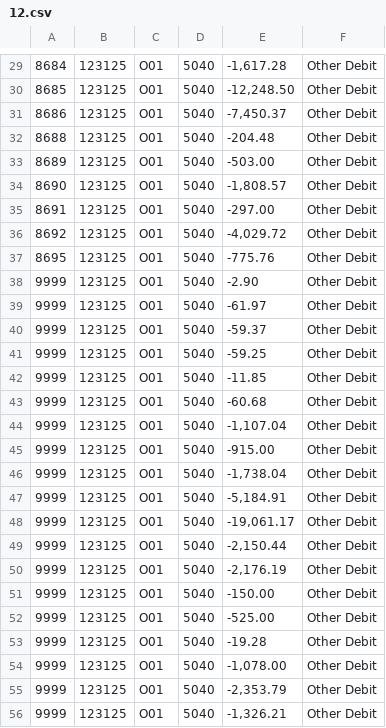
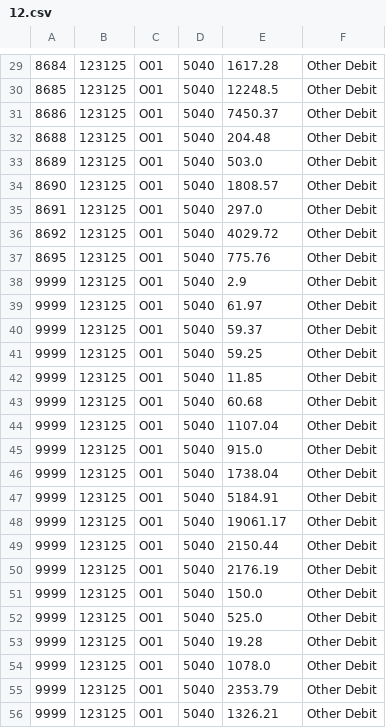
Before and after one commit to Snow-0/statement_converter, a CSV file: monthly_csvs/12.csv, drawn as a sheet; only a part is shown, gaps mark what is left out; the diff covers the shown part only.

```diff
--- a/monthly_csvs/12.csv
+++ b/monthly_csvs/12.csv
@@ -29,28 +29,28 @@
-8684,123125,O01,5040,"-1,617.28",Other Debit
-8685,123125,O01,5040,"-12,248.50",Other Debit
-8686,123125,O01,5040,"-7,450.37",Other Debit
-8688,123125,O01,5040,-204.48,Other Debit
-8689,123125,O01,5040,-503.00,Other Debit
-8690,123125,O01,5040,"-1,808.57",Other Debit
-8691,123125,O01,5040,-297.00,Other Debit
-8692,123125,O01,5040,"-4,029.72",Other Debit
-8695,123125,O01,5040,-775.76,Other Debit
-9999,123125,O01,5040,-2.90,Other Debit
-9999,123125,O01,5040,-61.97,Other Debit
-9999,123125,O01,5040,-59.37,Other Debit
-9999,123125,O01,5040,-59.25,Other Debit
-9999,123125,O01,5040,-11.85,Other Debit
-9999,123125,O01,5040,-60.68,Other Debit
-9999,123125,O01,5040,"-1,107.04",Other Debit
-9999,123125,O01,5040,-915.00,Other Debit
-9999,123125,O01,5040,"-1,738.04",Other Debit
-9999,123125,O01,5040,"-5,184.91",Other Debit
-9999,123125,O01,5040,"-19,061.17",Other Debit
-9999,123125,O01,5040,"-2,150.44",Other Debit
-9999,123125,O01,5040,"-2,176.19",Other Debit
-9999,123125,O01,5040,-150.00,Other Debit
-9999,123125,O01,5040,-525.00,Other Debit
-9999,123125,O01,5040,-19.28,Other Debit
-9999,123125,O01,5040,"-1,078.00",Other Debit
-9999,123125,O01,5040,"-2,353.79",Other Debit
-9999,123125,O01,5040,"-1,326.21",Other Debit
+8684,123125,O01,5040,1617.28,Other Debit
+8685,123125,O01,5040,12248.5,Other Debit
+8686,123125,O01,5040,7450.37,Other Debit
+8688,123125,O01,5040,204.48,Other Debit
+8689,123125,O01,5040,503.0,Other Debit
+8690,123125,O01,5040,1808.57,Other Debit
+8691,123125,O01,5040,297.0,Other Debit
+8692,123125,O01,5040,4029.72,Other Debit
+8695,123125,O01,5040,775.76,Other Debit
+9999,123125,O01,5040,2.9,Other Debit
+9999,123125,O01,5040,61.97,Other Debit
+9999,123125,O01,5040,59.37,Other Debit
+9999,123125,O01,5040,59.25,Other Debit
+9999,123125,O01,5040,11.85,Other Debit
+9999,123125,O01,5040,60.68,Other Debit
+9999,123125,O01,5040,1107.04,Other Debit
+9999,123125,O01,5040,915.0,Other Debit
+9999,123125,O01,5040,1738.04,Other Debit
+9999,123125,O01,5040,5184.91,Other Debit
+9999,123125,O01,5040,19061.17,Other Debit
+9999,123125,O01,5040,2150.44,Other Debit
+9999,123125,O01,5040,2176.19,Other Debit
+9999,123125,O01,5040,150.0,Other Debit
+9999,123125,O01,5040,525.0,Other Debit
+9999,123125,O01,5040,19.28,Other Debit
+9999,123125,O01,5040,1078.0,Other Debit
+9999,123125,O01,5040,2353.79,Other Debit
+9999,123125,O01,5040,1326.21,Other Debit
```
Also changed, not shown: 39 edited cells elsewhere in this file, 3 other files.
